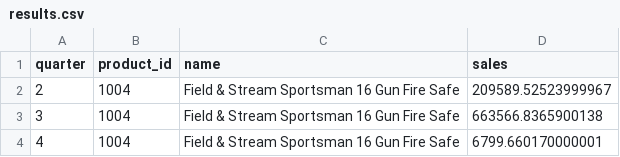
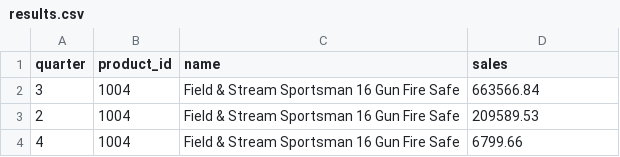
Before and after one commit to crdsteixeira/DW_project, a CSV file: Analytics&Queries/queries/agg_sales/sales per quarter of the highest selling product/results.csv, drawn as a sheet.

Commit message:
Rounded results, ordered by sales desc in ag sales
Signed-off-by: Cátia Teixeira <catia.rds.teixeira@gmail.com>

```diff
--- a/Analytics&Queries/queries/agg_sales/sales per quarter of the highest selling product/results.csv
+++ b/Analytics&Queries/queries/agg_sales/sales per quarter of the highest selling product/results.csv
@@ -1,4 +1,4 @@
 "quarter","product_id","name","sales"
-2,1004,"Field & Stream Sportsman 16 Gun Fire Safe",209589.52523999967
-3,1004,"Field & Stream Sportsman 16 Gun Fire Safe",663566.8365900138
-4,1004,"Field & Stream Sportsman 16 Gun Fire Safe",6799.660170000001
+3,1004,"Field & Stream Sportsman 16 Gun Fire Safe",663566.84
+2,1004,"Field & Stream Sportsman 16 Gun Fire Safe",209589.53
+4,1004,"Field & Stream Sportsman 16 Gun Fire Safe",6799.66
```
Also changed, not shown: Analytics&Queries/queries/agg_sales/sales by product by quarter/results.csv, Analytics&Queries/queries/agg_sales/sales by region by quarter/results.csv, 13 other files.
